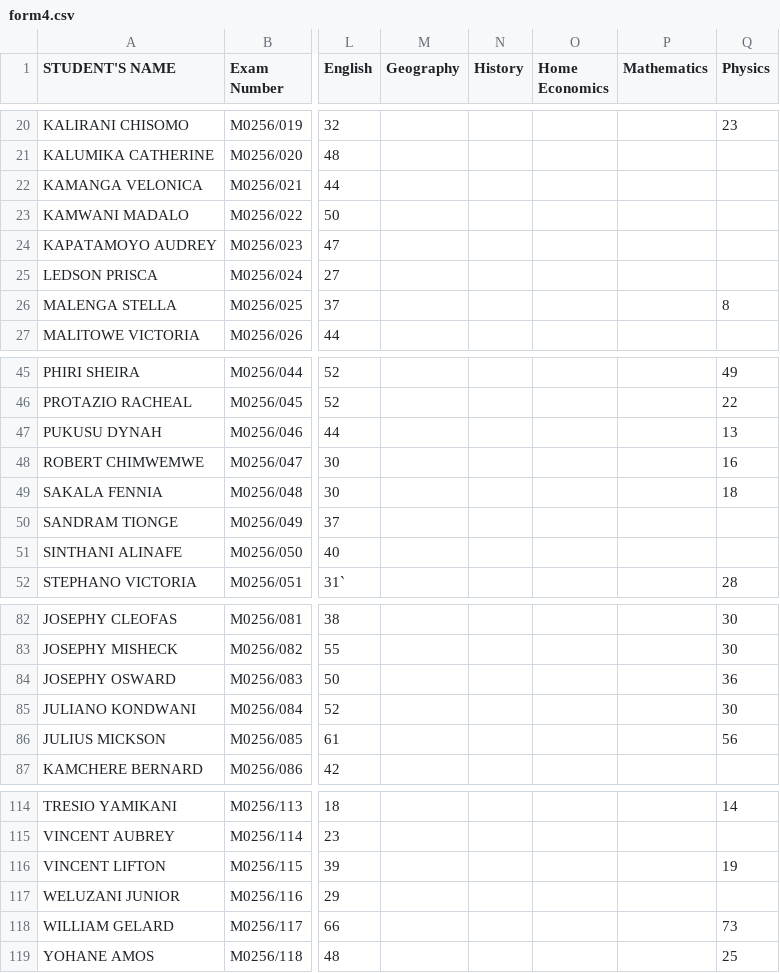
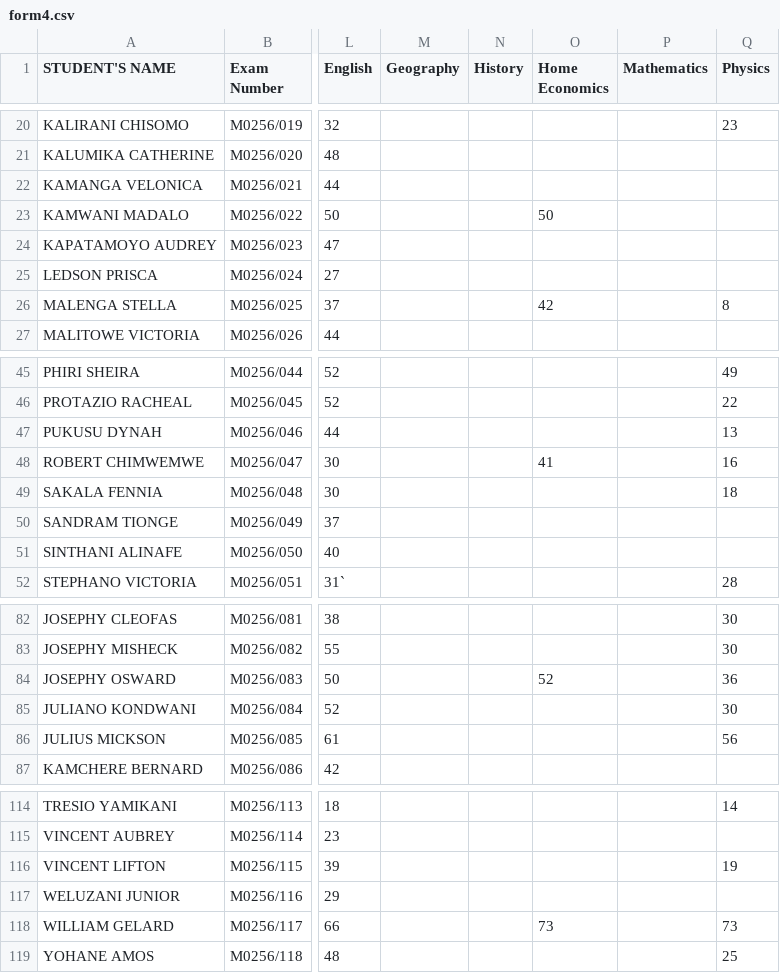
Before and after one commit to enitac/c, a CSV file: form4.csv, drawn as a sheet; only a part is shown, gaps mark what is left out; the diff names each change by its address in the sheet, - before the commit and + after, or states it on an @@ line.

Commit message:
Update: form4 - Home Economics (4/30/2026, 6:30:16 AM)

```diff
--- a/form4.csv
+++ b/form4.csv
-O23 (Home Economics): (empty)
+O23 (Home Economics): 50
-O26 (Home Economics): (empty)
+O26 (Home Economics): 42
-O48 (Home Economics): (empty)
+O48 (Home Economics): 41
-O84 (Home Economics): (empty)
+O84 (Home Economics): 52
-O118 (Home Economics): (empty)
+O118 (Home Economics): 73
```
